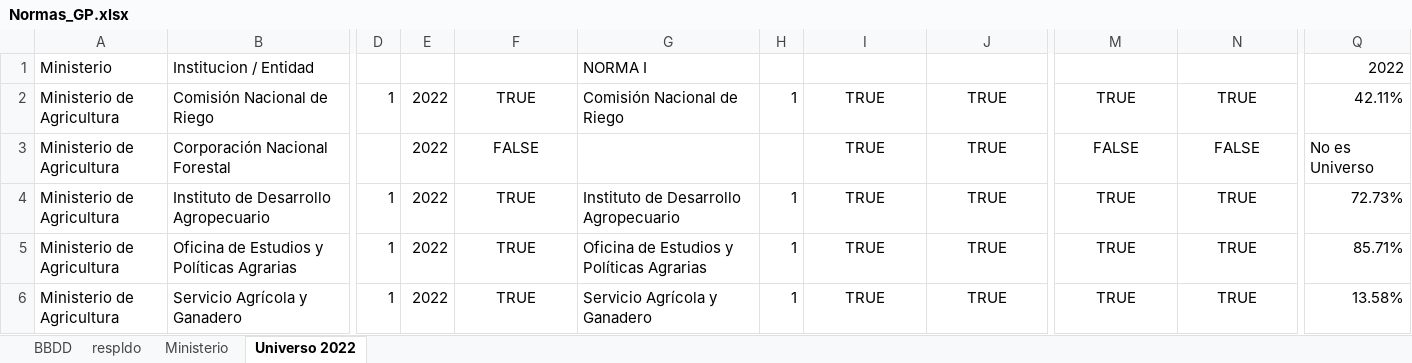
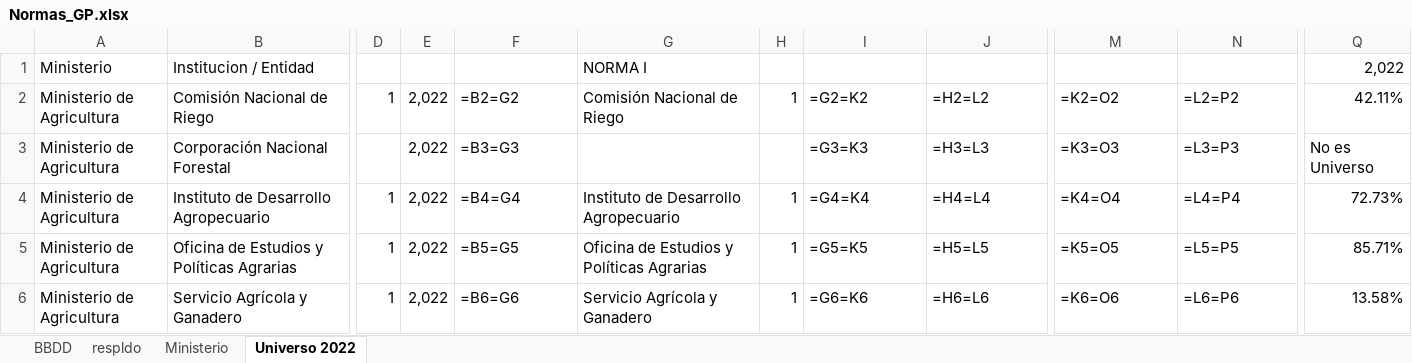
Before and after one commit to DatosServicioCivil/WebDatosAbiertosSC, an Excel workbook: GestionPersonas/Normas_GP.xlsx, sheet Universo 2022, drawn as a sheet; only a part is shown, gaps mark what is left out; values as stored, in another font and other column widths than the file's, no borders; formulas without a stored value are shown as written; the diff covers the shown part only; the diff names each change by its address in the sheet, - before the commit and + after, or states it on an @@ line.

```diff
--- a/GestionPersonas/Normas_GP.xlsx (sheet Universo 2022)
+++ b/GestionPersonas/Normas_GP.xlsx (sheet Universo 2022)
-Q1: 2022
+Q1: 2,022
-E2:E6: 2022
+E2:E6: 2,022
-F2: TRUE
+F2: =B2=G2
-F2:F6 alignment: center
+F2:F6 alignment: left
-I2: TRUE
+I2: =G2=K2
-I2:J6 alignment: center
+I2:J6 alignment: left
-J2: TRUE
+J2: =H2=L2
-M2: TRUE
+M2: =K2=O2
-M2:N6 alignment: center
+M2:N6 alignment: left
-N2: TRUE
+N2: =L2=P2
-F3: FALSE
+F3: =B3=G3
-I3: TRUE
+I3: =G3=K3
-J3: TRUE
+J3: =H3=L3
-M3: FALSE
+M3: =K3=O3
-N3: FALSE
+N3: =L3=P3
-F4: TRUE
+F4: =B4=G4
-I4: TRUE
+I4: =G4=K4
-J4: TRUE
+J4: =H4=L4
-M4: TRUE
+M4: =K4=O4
-N4: TRUE
+N4: =L4=P4
-F5: TRUE
+F5: =B5=G5
-I5: TRUE
+I5: =G5=K5
-J5: TRUE
+J5: =H5=L5
-M5: TRUE
+M5: =K5=O5
-N5: TRUE
+N5: =L5=P5
-F6: TRUE
+F6: =B6=G6
-I6: TRUE
+I6: =G6=K6
-J6: TRUE
+J6: =H6=L6
-M6: TRUE
+M6: =K6=O6
-N6: TRUE
+N6: =L6=P6
```
Also changed, not shown: 1212 edited cells and cell formats elsewhere in this sheet, sheet BBDD, sheet respldo, hidden cells.
